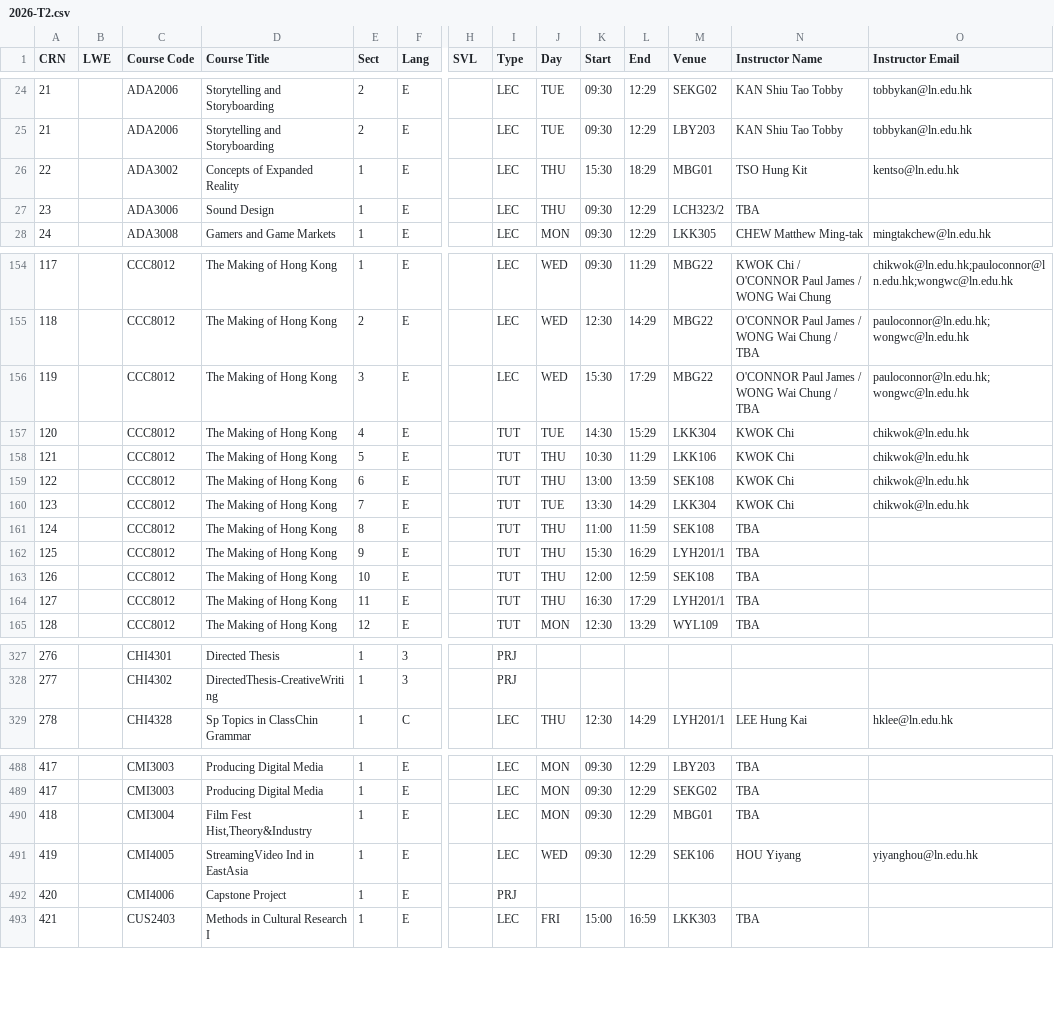
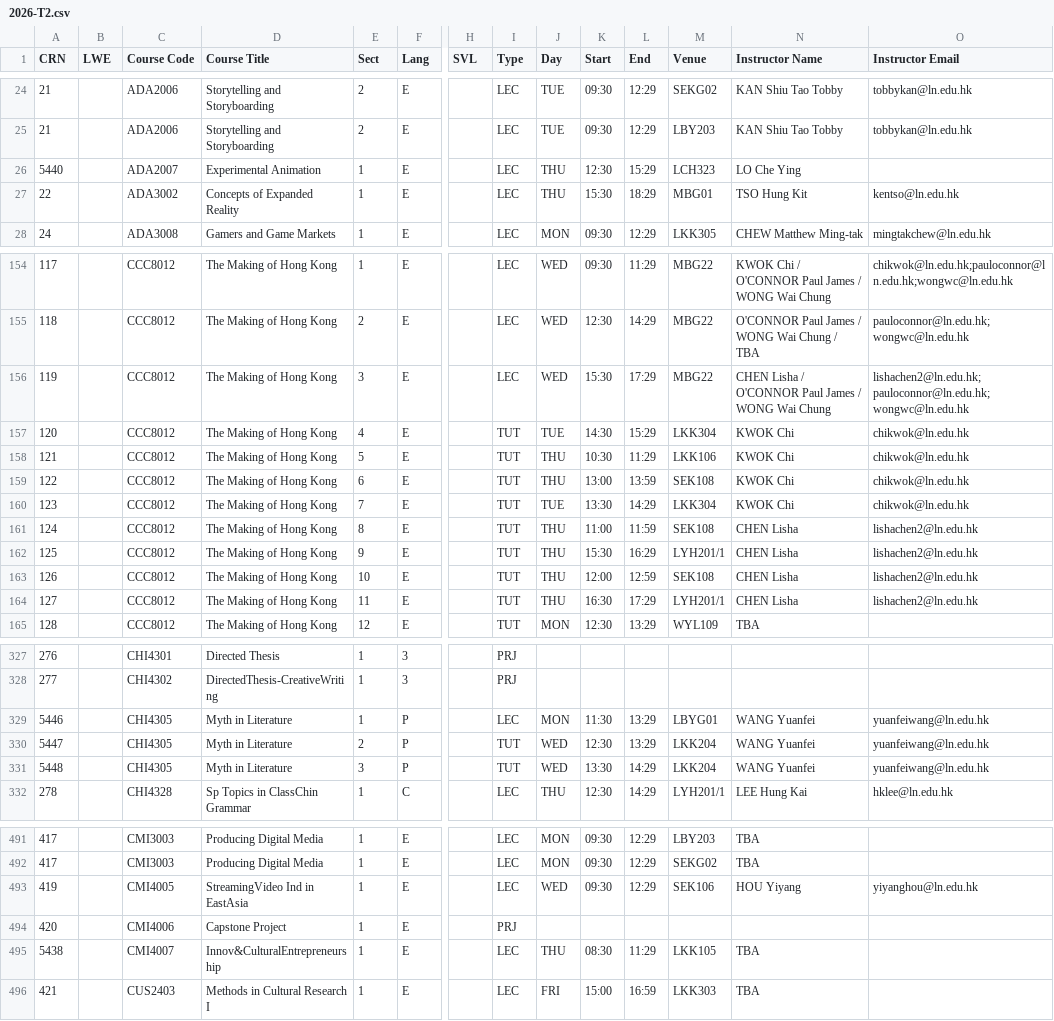
Before and after one commit to ansonlo-dev/LingUBible, a CSV file: public/data/2026-T2.csv, drawn as a sheet; only a part is shown, gaps mark what is left out; removed rows and columns are numbered as before the commit, all else as after; rows hold the shown columns only; the diff covers the shown part only; the diff names each change by its address in the sheet, - before the commit and + after, or states it on an @@ line.

```diff
--- a/public/data/2026-T2.csv
+++ b/public/data/2026-T2.csv
+row 26: 5440 |  | ADA2007 | Experimental Animation | 1 | E |  | LEC | THU | 12:30 | 15:29 | LCH323 | LO Che Ying
-row 27: 23 |  | ADA3006 | Sound Design | 1 | E |  | LEC | THU | 09:30 | 12:29 | LCH323/2 | TBA
-N156 (Instructor Name): O'CONNOR Paul James / WONG Wai Chung / TBA
+N156 (Instructor Name): CHEN Lisha / O'CONNOR Paul James / WONG Wai Chung
-O156 (Instructor Email): pauloconnor@ln.edu.hk;wongwc@ln.edu.hk
+O156 (Instructor Email): lishachen2@ln.edu.hk;pauloconnor@ln.edu.hk;wongwc@ln.edu.hk
-N161:N164 (Instructor Name): TBA
+N161:N164 (Instructor Name): CHEN Lisha
-O161:O164 (Instructor Email): (empty)
+O161:O164 (Instructor Email): lishachen2@ln.edu.hk
+row 329: 5446 |  | CHI4305 | Myth in Literature | 1 | P |  | LEC | MON | 11:30 | 13:29 | LBYG01 | WANG Yuanfei | yuanfeiwang@ln.edu.hk
+row 330: 5447 |  | CHI4305 | Myth in Literature | 2 | P |  | TUT | WED | 12:30 | 13:29 | LKK204 | WANG Yuanfei | yuanfeiwang@ln.edu.hk
+row 331: 5448 |  | CHI4305 | Myth in Literature | 3 | P |  | TUT | WED | 13:30 | 14:29 | LKK204 | WANG Yuanfei | yuanfeiwang@ln.edu.hk
-row 490: 418 |  | CMI3004 | Film Fest Hist,Theory&Industry | 1 | E |  | LEC | MON | 09:30 | 12:29 | MBG01 | TBA
+row 495: 5438 |  | CMI4007 | Innov&CulturalEntrepreneurship | 1 | E |  | LEC | THU | 08:30 | 11:29 | LKK105 | TBA
```
Also changed, not shown: 1 moved row and 49 edited cells elsewhere in this file, public/data/2026-T1.csv, 3 other files.
